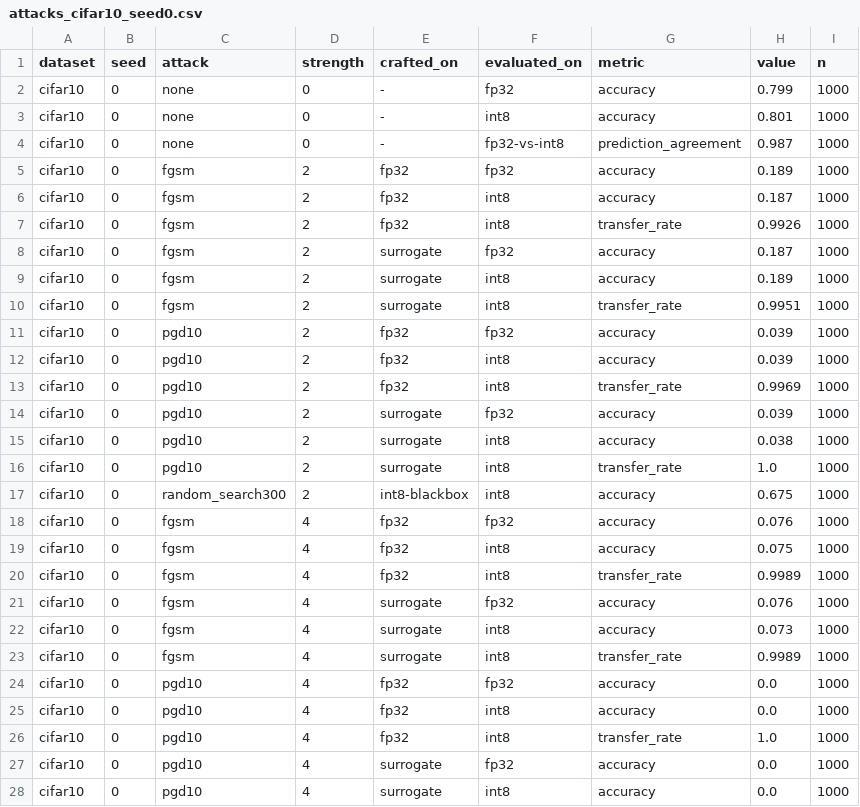
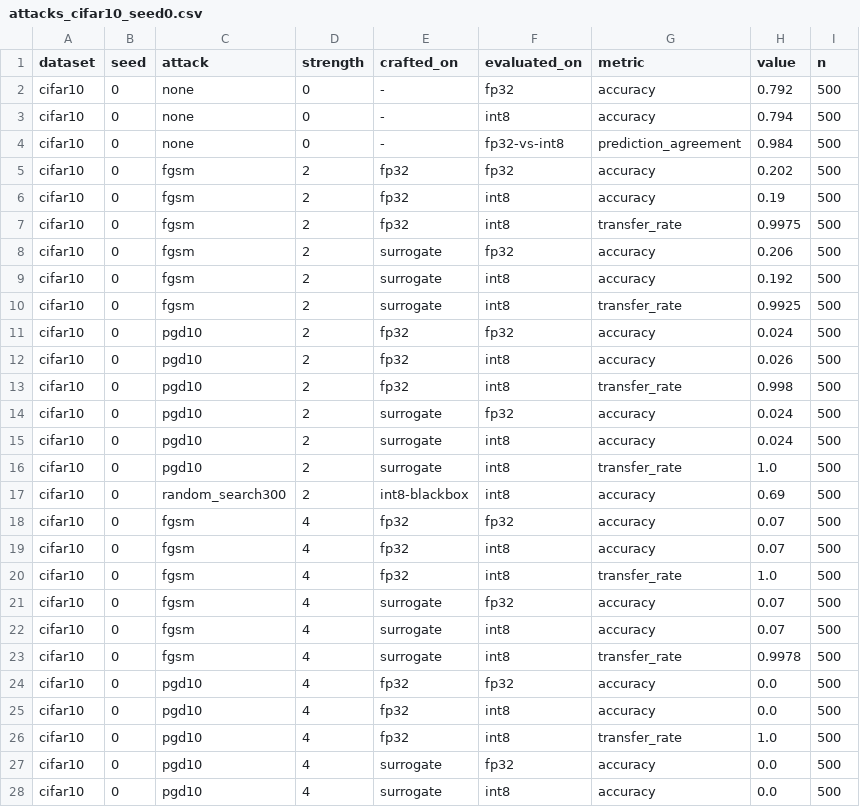
Before and after one commit to Nathaniel47/secure-tinyml, a CSV file: results/attacks_cifar10_seed0.csv, drawn as a sheet; only a part is shown; the diff covers the shown part only.

```diff
--- a/results/attacks_cifar10_seed0.csv
+++ b/results/attacks_cifar10_seed0.csv
@@ -1,28 +1,28 @@
 dataset,seed,attack,strength,crafted_on,evaluated_on,metric,value,n
-cifar10,0,none,0,-,fp32,accuracy,0.799,1000
-cifar10,0,none,0,-,int8,accuracy,0.801,1000
-cifar10,0,none,0,-,fp32-vs-int8,prediction_agreement,0.987,1000
-cifar10,0,fgsm,2,fp32,fp32,accuracy,0.189,1000
-cifar10,0,fgsm,2,fp32,int8,accuracy,0.187,1000
-cifar10,0,fgsm,2,fp32,int8,transfer_rate,0.9926,1000
-cifar10,0,fgsm,2,surrogate,fp32,accuracy,0.187,1000
-cifar10,0,fgsm,2,surrogate,int8,accuracy,0.189,1000
-cifar10,0,fgsm,2,surrogate,int8,transfer_rate,0.9951,1000
-cifar10,0,pgd10,2,fp32,fp32,accuracy,0.039,1000
-cifar10,0,pgd10,2,fp32,int8,accuracy,0.039,1000
-cifar10,0,pgd10,2,fp32,int8,transfer_rate,0.9969,1000
-cifar10,0,pgd10,2,surrogate,fp32,accuracy,0.039,1000
-cifar10,0,pgd10,2,surrogate,int8,accuracy,0.038,1000
-cifar10,0,pgd10,2,surrogate,int8,transfer_rate,1.0,1000
-cifar10,0,random_search300,2,int8-blackbox,int8,accuracy,0.675,1000
-cifar10,0,fgsm,4,fp32,fp32,accuracy,0.076,1000
-cifar10,0,fgsm,4,fp32,int8,accuracy,0.075,1000
-cifar10,0,fgsm,4,fp32,int8,transfer_rate,0.9989,1000
-cifar10,0,fgsm,4,surrogate,fp32,accuracy,0.076,1000
-cifar10,0,fgsm,4,surrogate,int8,accuracy,0.073,1000
-cifar10,0,fgsm,4,surrogate,int8,transfer_rate,0.9989,1000
-cifar10,0,pgd10,4,fp32,fp32,accuracy,0.0,1000
-cifar10,0,pgd10,4,fp32,int8,accuracy,0.0,1000
-cifar10,0,pgd10,4,fp32,int8,transfer_rate,1.0,1000
-cifar10,0,pgd10,4,surrogate,fp32,accuracy,0.0,1000
-cifar10,0,pgd10,4,surrogate,int8,accuracy,0.0,1000
+cifar10,0,none,0,-,fp32,accuracy,0.792,500
+cifar10,0,none,0,-,int8,accuracy,0.794,500
+cifar10,0,none,0,-,fp32-vs-int8,prediction_agreement,0.984,500
+cifar10,0,fgsm,2,fp32,fp32,accuracy,0.202,500
+cifar10,0,fgsm,2,fp32,int8,accuracy,0.19,500
+cifar10,0,fgsm,2,fp32,int8,transfer_rate,0.9975,500
+cifar10,0,fgsm,2,surrogate,fp32,accuracy,0.206,500
+cifar10,0,fgsm,2,surrogate,int8,accuracy,0.192,500
+cifar10,0,fgsm,2,surrogate,int8,transfer_rate,0.9925,500
+cifar10,0,pgd10,2,fp32,fp32,accuracy,0.024,500
+cifar10,0,pgd10,2,fp32,int8,accuracy,0.026,500
+cifar10,0,pgd10,2,fp32,int8,transfer_rate,0.998,500
+cifar10,0,pgd10,2,surrogate,fp32,accuracy,0.024,500
+cifar10,0,pgd10,2,surrogate,int8,accuracy,0.024,500
+cifar10,0,pgd10,2,surrogate,int8,transfer_rate,1.0,500
+cifar10,0,random_search300,2,int8-blackbox,int8,accuracy,0.69,500
+cifar10,0,fgsm,4,fp32,fp32,accuracy,0.07,500
+cifar10,0,fgsm,4,fp32,int8,accuracy,0.07,500
+cifar10,0,fgsm,4,fp32,int8,transfer_rate,1.0,500
+cifar10,0,fgsm,4,surrogate,fp32,accuracy,0.07,500
+cifar10,0,fgsm,4,surrogate,int8,accuracy,0.07,500
+cifar10,0,fgsm,4,surrogate,int8,transfer_rate,0.9978,500
+cifar10,0,pgd10,4,fp32,fp32,accuracy,0.0,500
+cifar10,0,pgd10,4,fp32,int8,accuracy,0.0,500
+cifar10,0,pgd10,4,fp32,int8,transfer_rate,1.0,500
+cifar10,0,pgd10,4,surrogate,fp32,accuracy,0.0,500
+cifar10,0,pgd10,4,surrogate,int8,accuracy,0.0,500
```
Also changed, not shown: 10 added rows and 51 edited cells elsewhere in this file, results/defenses_cifar10_seed0.csv, 46 other files.
